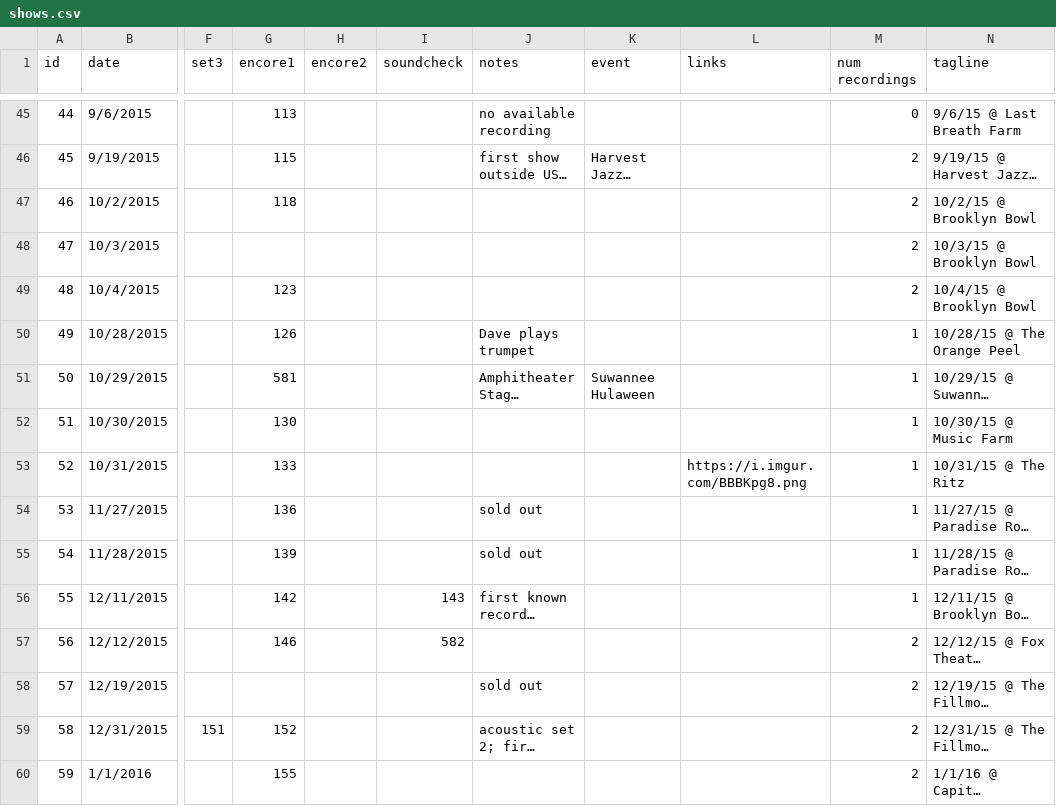
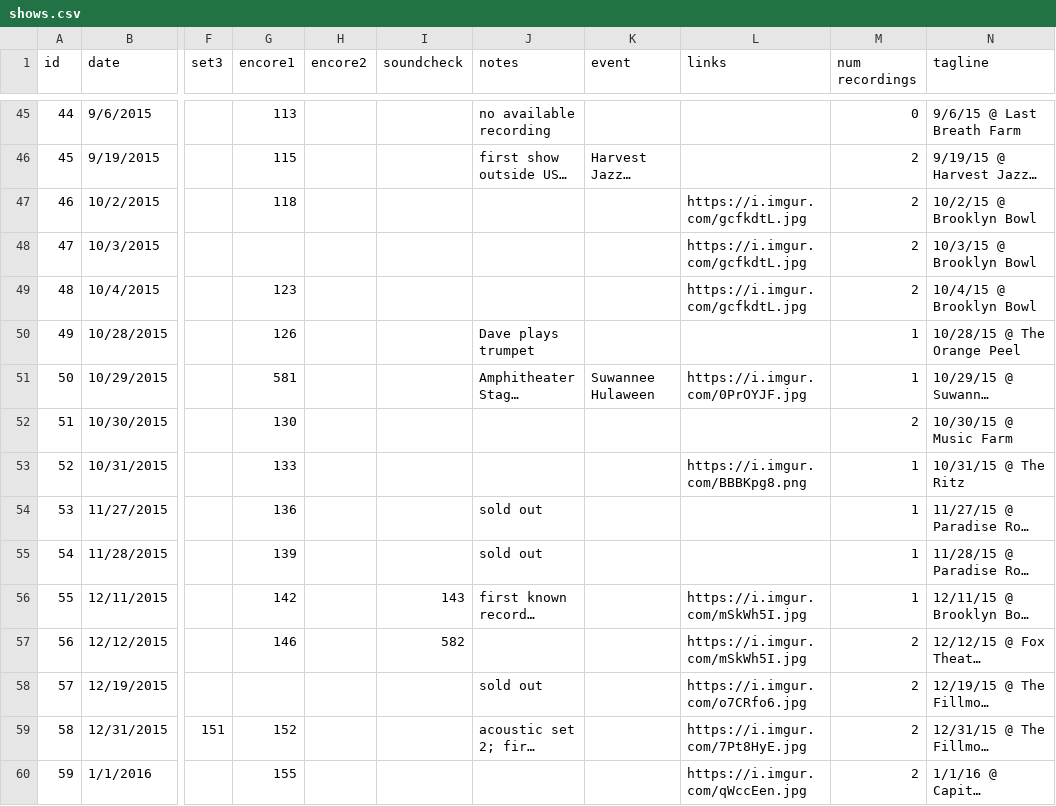
Before and after one commit to alxndr/almost-dead-net, a CSV file: src/data/csv/shows.csv, drawn as a sheet; only a part is shown, gaps mark what is left out; long unchanged cells end in …; the diff covers the shown part only; the diff names each change by its address in the sheet, - before the commit and + after, or states it on an @@ line.

```diff
--- a/src/data/csv/shows.csv
+++ b/src/data/csv/shows.csv
-L47:L49 (links): (empty)
+L47:L49 (links): https://i.imgur.com/gcfkdtL.jpg
-L51 (links): (empty)
+L51 (links): https://i.imgur.com/0PrOYJF.jpg
-M52 (num recordings): 1
+M52 (num recordings): 2
-L56:L57 (links): (empty)
+L56:L57 (links): https://i.imgur.com/mSkWh5I.jpg
-L58 (links): (empty)
+L58 (links): https://i.imgur.com/o7CRfo6.jpg
-L59 (links): (empty)
+L59 (links): https://i.imgur.com/7Pt8HyE.jpg
-L60 (links): (empty)
+L60 (links): https://i.imgur.com/qWccEen.jpg
```
Also changed, not shown: 177 edited cells elsewhere in this file, src/data/csv/recordings.csv, src/data/csv/segues.csv, 14 other files.
